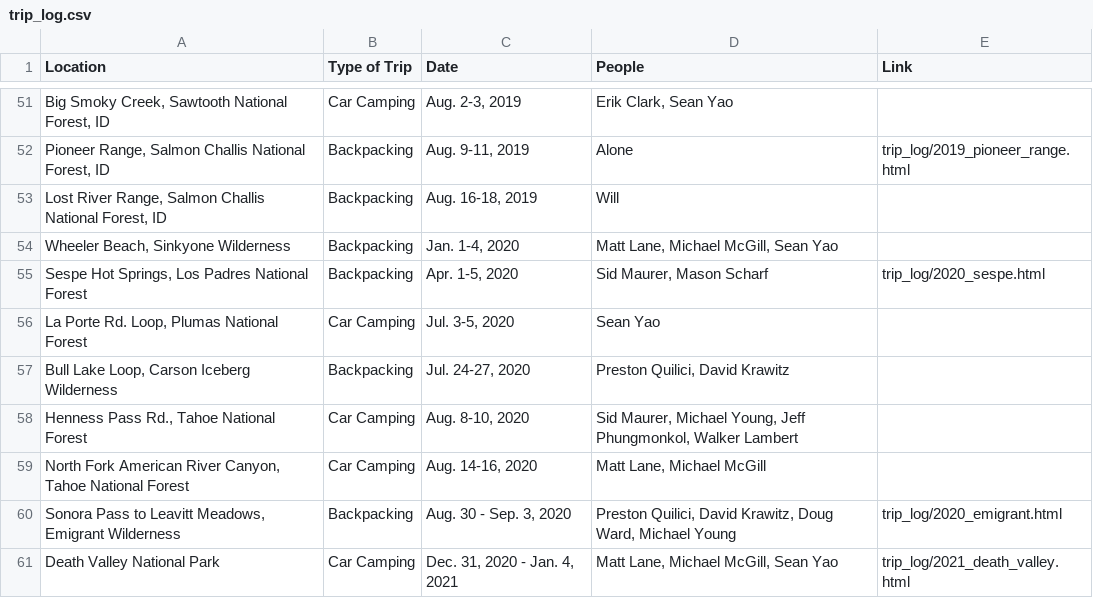
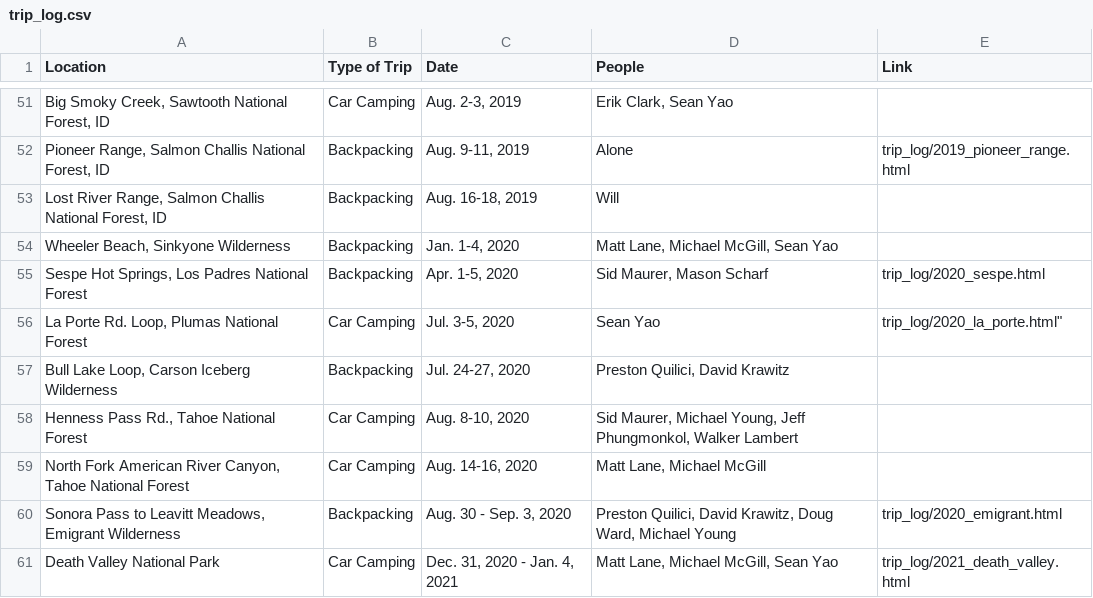
Before and after one commit to buggulch/frontend, a CSV file: trip_log.csv, drawn as a sheet; only a part is shown, gaps mark what is left out.

Commit message:
la porte

```diff
--- a/trip_log.csv
+++ b/trip_log.csv
@@ -55,3 +55,3 @@ Location,Type of Trip,Date,People,Link
 "Sespe Hot Springs, Los Padres National Forest","Backpacking","Apr. 1-5, 2020","Sid Maurer, Mason Scharf","trip_log/2020_sespe.html"
-"La Porte Rd. Loop, Plumas National Forest","Car Camping","Jul. 3-5, 2020","Sean Yao",
+"La Porte Rd. Loop, Plumas National Forest","Car Camping","Jul. 3-5, 2020","Sean Yao", trip_log/2020_la_porte.html"
 "Bull Lake Loop, Carson Iceberg Wilderness","Backpacking","Jul. 24-27, 2020","Preston Quilici, David Krawitz",
```
Also changed, not shown: 9 other files.
